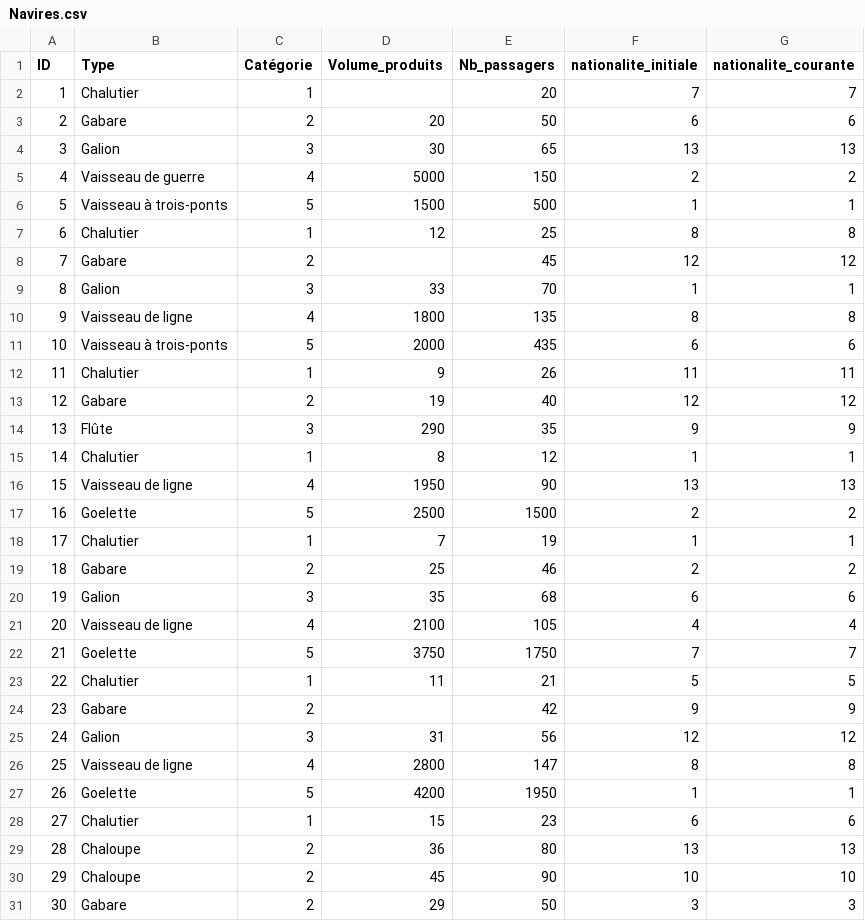
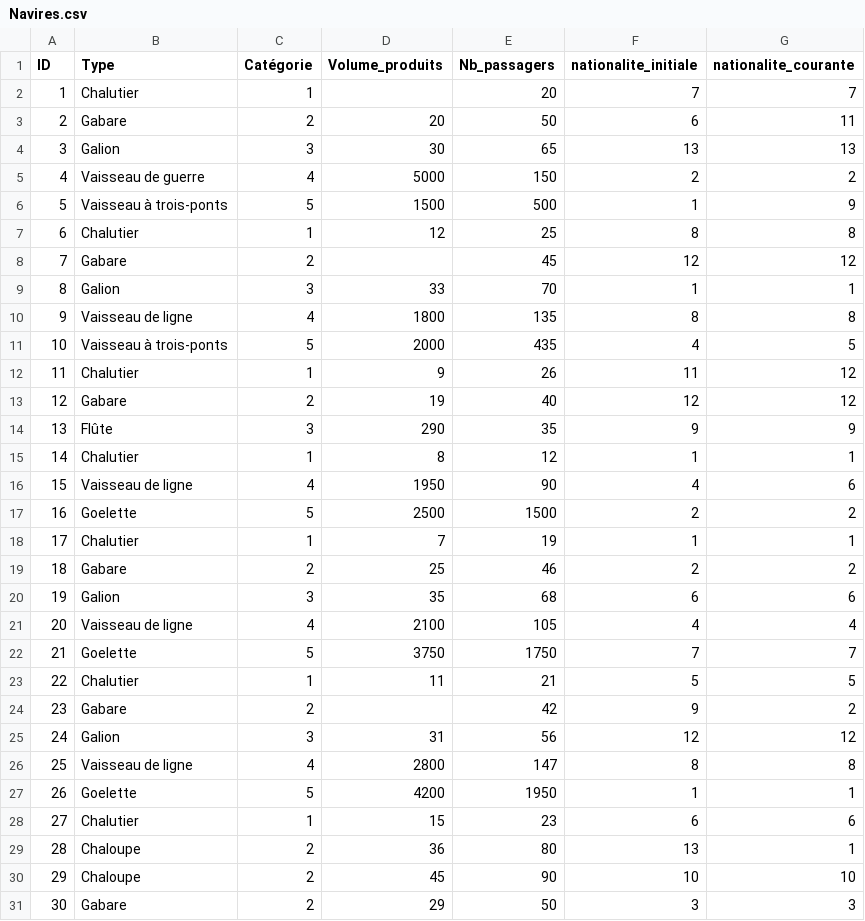
Before and after one commit to yahyahfd/Database-commerce-maritime-XVIIIe, a CSV file: CSV/Navires.csv, drawn as a sheet.

```diff
--- a/CSV/Navires.csv
+++ b/CSV/Navires.csv
@@ -2,6 +2,6 @@ ID,Type,Catégorie,Volume_produits,Nb_passagers,nationalite_initiale,nationalite
 1,Chalutier,1,,20,7,7
-2,Gabare,2,20,50,6,6
+2,Gabare,2,20,50,6,11
 3,Galion,3,30,65,13,13
 4,Vaisseau de guerre,4,5000,150,2,2
-5,Vaisseau à trois-ponts,5,1500,500,1,1
+5,Vaisseau à trois-ponts,5,1500,500,1,9
 6,Chalutier,1,12,25,8,8
@@ -10,4 +10,4 @@ ID,Type,Catégorie,Volume_produits,Nb_passagers,nationalite_initiale,nationalite
 9,Vaisseau de ligne,4,1800,135,8,8
-10,Vaisseau à trois-ponts,5,2000,435,6,6
-11,Chalutier,1,9,26,11,11
+10,Vaisseau à trois-ponts,5,2000,435,4,5
+11,Chalutier,1,9,26,11,12
 12,Gabare,2,19,40,12,12
@@ -15,3 +15,3 @@ ID,Type,Catégorie,Volume_produits,Nb_passagers,nationalite_initiale,nationalite
 14,Chalutier,1,8,12,1,1
-15,Vaisseau de ligne,4,1950,90,13,13
+15,Vaisseau de ligne,4,1950,90,4,6
 16,Goelette,5,2500,1500,2,2
@@ -23,3 +23,3 @@ ID,Type,Catégorie,Volume_produits,Nb_passagers,nationalite_initiale,nationalite
 22,Chalutier,1,11,21,5,5
-23,Gabare,2,,42,9,9
+23,Gabare,2,,42,9,2
 24,Galion,3,31,56,12,12
@@ -28,3 +28,3 @@ ID,Type,Catégorie,Volume_produits,Nb_passagers,nationalite_initiale,nationalite
 27,Chalutier,1,15,23,6,6
-28,Chaloupe,2,36,80,13,13
+28,Chaloupe,2,36,80,13,1
 29,Chaloupe,2,45,90,10,10
```
Also changed, not shown: CSV/Nations.csv, CSV/Port.csv, 4 other files.
